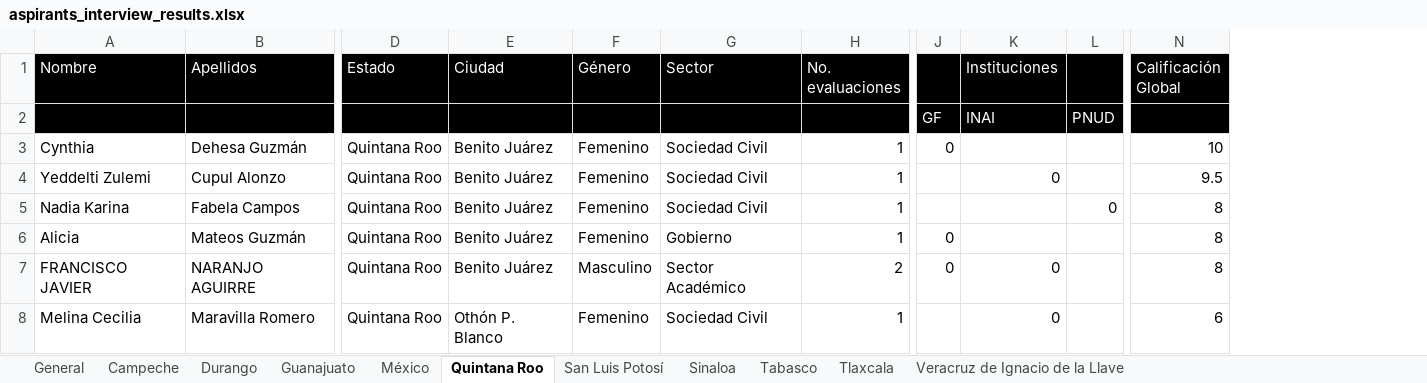
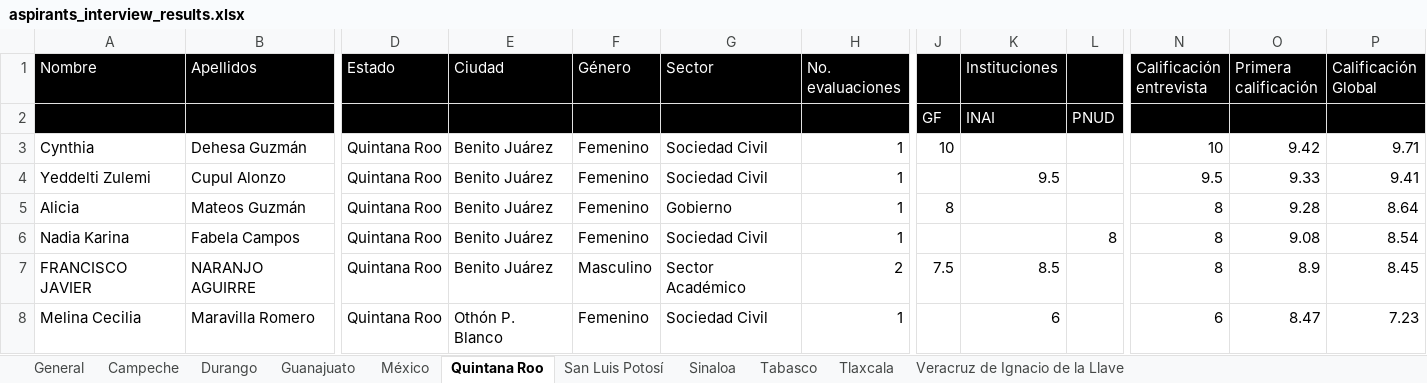
Before and after one commit to GobiernoFacil/agentes-v2, an Excel workbook: csv/aspirants_interview_results.xlsx, sheet Quintana Roo, drawn as a sheet; only a part is shown, gaps mark what is left out; values as stored, in another font and other column widths than the file's, no borders; removed rows and columns are numbered as before the commit, all else as after; rows hold the shown columns only; the diff names each change by its address in the sheet, - before the commit and + after, or states it on an @@ line.

Commit message:
adds global grade -  interviews results

```diff
--- a/csv/aspirants_interview_results.xlsx (sheet Quintana Roo)
+++ b/csv/aspirants_interview_results.xlsx (sheet Quintana Roo)
+column O (Primera calificación), rows 3-5: 9.42 | 9.33 | 9.28; rows 7-8: 8.9 | 8.47
+column P (Calificación Global), rows 3-5: 9.71 | 9.41 | 8.64; rows 7-8: 8.45 | 7.23
-N1: Calificación Global
+N1: Calificación entrevista
-J3: 0
+J3: 10
-K4 (Instituciones): 0
+K4 (Instituciones): 9.5
-row 5: Nadia Karina | Fabela Campos | Quintana Roo | Benito Juárez | Femenino | Sociedad Civil | 1 |  |  | 0 | 8
-J5: 0
+J5: 8
+row 6: Nadia Karina | Fabela Campos | Quintana Roo | Benito Juárez | Femenino | Sociedad Civil | 1 |  |  | 8 | 8 | 9.08 | 8.54
-J7: 0
+J7: 7.5
-K7 (Instituciones): 0
+K7 (Instituciones): 8.5
-K8 (Instituciones): 0
+K8 (Instituciones): 6
```
Also changed, not shown: sheet General, sheet San Luis Potosí, sheet Tlaxcala, sheet Tabasco, sheet Campeche, sheet Veracruz de Ignacio de la Llave, 4 more sheets, 1 other file.
